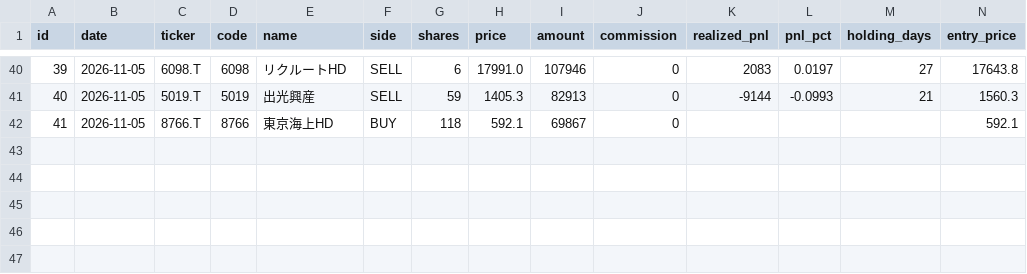
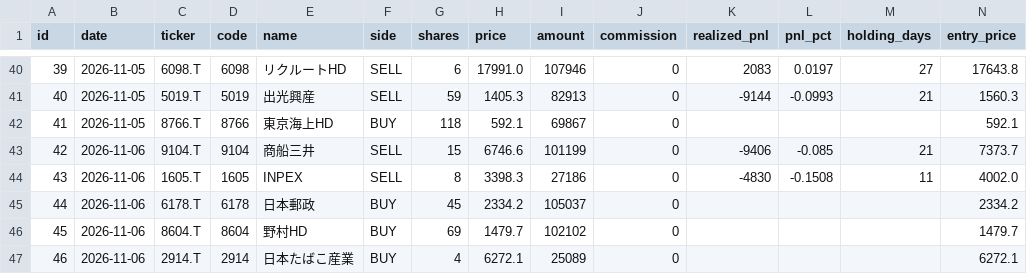
Before and after one commit to antares1024dw-creator/kabu-paper-trading, a CSV file: data/trades.csv, drawn as a sheet; only a part is shown, gaps mark what is left out; rows hold the shown columns only; the diff names each change by its address in the sheet, - before the commit and + after, or states it on an @@ line.

```diff
--- a/data/trades.csv
+++ b/data/trades.csv
+row 43: 42 | 2026-11-06 | 9104.T | 9104 | 商船三井 | SELL | 15 | 6746.6 | 101199 | 0 | -9406 | -0.085 | 21 | 7373.7
+row 44: 43 | 2026-11-06 | 1605.T | 1605 | INPEX | SELL | 8 | 3398.3 | 27186 | 0 | -4830 | -0.1508 | 11 | 4002.0
+row 45: 44 | 2026-11-06 | 6178.T | 6178 | 日本郵政 | BUY | 45 | 2334.2 | 105037 | 0 |  |  |  | 2334.2
+row 46: 45 | 2026-11-06 | 8604.T | 8604 | 野村HD | BUY | 69 | 1479.7 | 102102 | 0 |  |  |  | 1479.7
+row 47: 46 | 2026-11-06 | 2914.T | 2914 | 日本たばこ産業 | BUY | 4 | 6272.1 | 25089 | 0 |  |  |  | 6272.1
```
Also changed, not shown: data/nav.csv, 5 other files.
